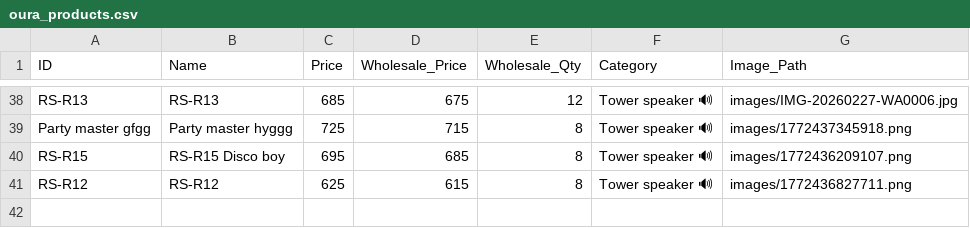
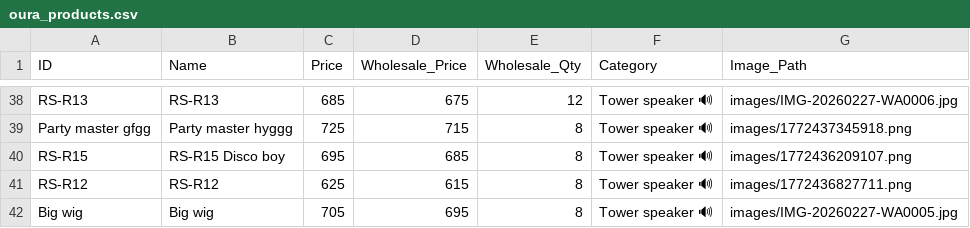
Before and after one commit to shalabhjainsj-glitch/Oura, a CSV file: oura_products.csv, drawn as a sheet; only a part is shown, gaps mark what is left out; the diff names each change by its address in the sheet, - before the commit and + after, or states it on an @@ line.

Commit message:
Add product Big wig

```diff
--- a/oura_products.csv
+++ b/oura_products.csv
+row 42: Big wig | Big wig | 705 | 695 | 8 | Tower speaker 🔊 | images/IMG-20260227-WA0005.jpg
```
